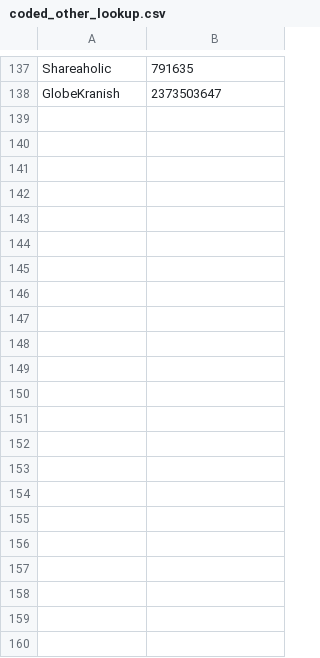
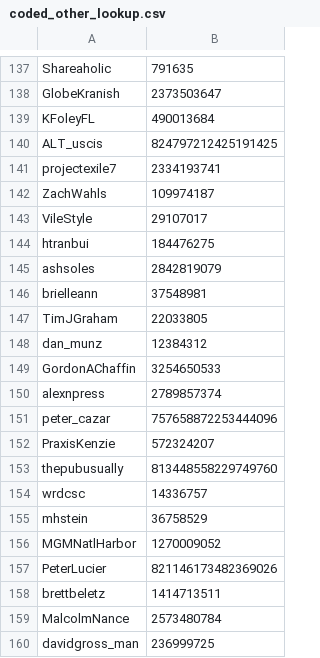
Before and after one commit to justinlittman/beltway_reporters, a CSV file: jupyter/lookups/coded_other_lookup.csv, drawn as a sheet; only a part is shown, gaps mark what is left out; the diff names each change by its address in the sheet, - before the commit and + after, or states it on an @@ line.

```diff
--- a/jupyter/lookups/coded_other_lookup.csv
+++ b/jupyter/lookups/coded_other_lookup.csv
+row 139: KFoleyFL | 490013684
+row 140: ALT_uscis | 824797212425191425
+row 141: projectexile7 | 2334193741
+row 142: ZachWahls | 109974187
+row 143: VileStyle | 29107017
+row 144: htranbui | 184476275
+row 145: ashsoles | 2842819079
+row 146: brielleann | 37548981
+row 147: TimJGraham | 22033805
+row 148: dan_munz | 12384312
+row 149: GordonAChaffin | 3254650533
+row 150: alexnpress | 2789857374
+row 151: peter_cazar | 757658872253444096
+row 152: PraxisKenzie | 572324207
+row 153: thepubusually | 813448558229749760
+row 154: wrdcsc | 14336757
+row 155: mhstein | 36758529
+row 156: MGMNatlHarbor | 1270009052
+row 157: PeterLucier | 821146173482369026
+row 158: brettbeletz | 1414713511
+row 159: MalcolmNance | 2573480784
+row 160: davidgross_man | 236999725
```
Also changed, not shown: jupyter/lookups/coded_ngo_staff_lookup.csv, jupyter/lookups/coded_political_staff_lookup.csv, 20 other files.
